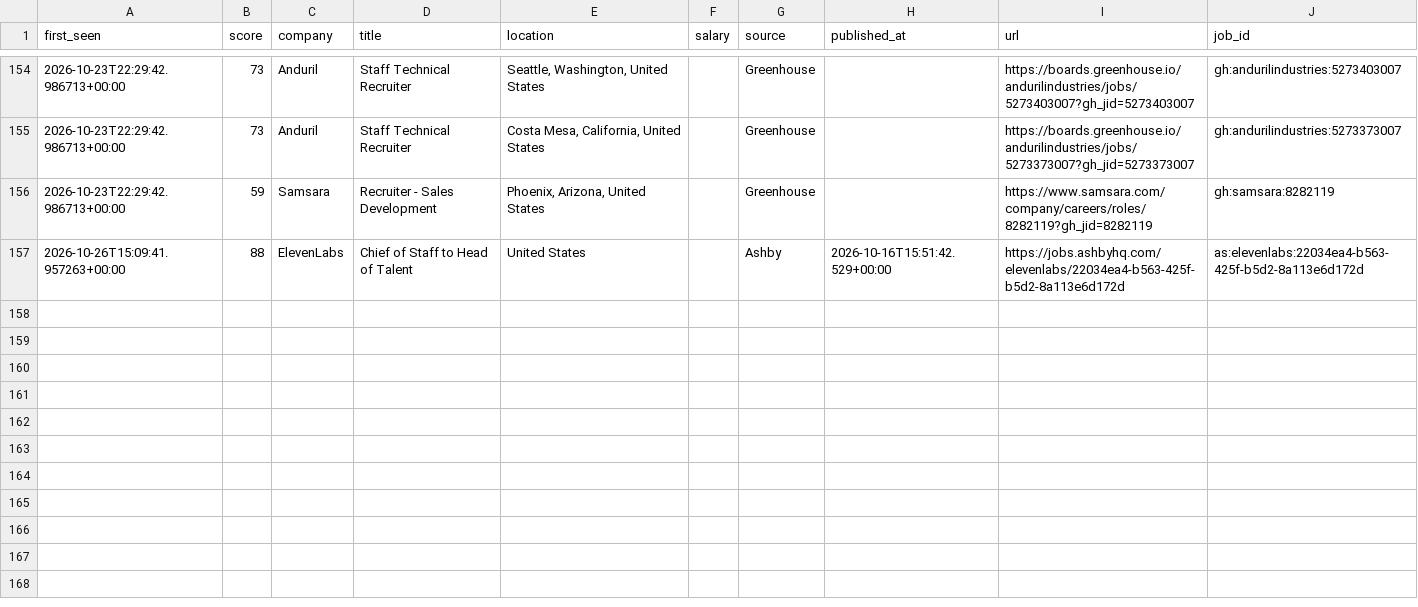
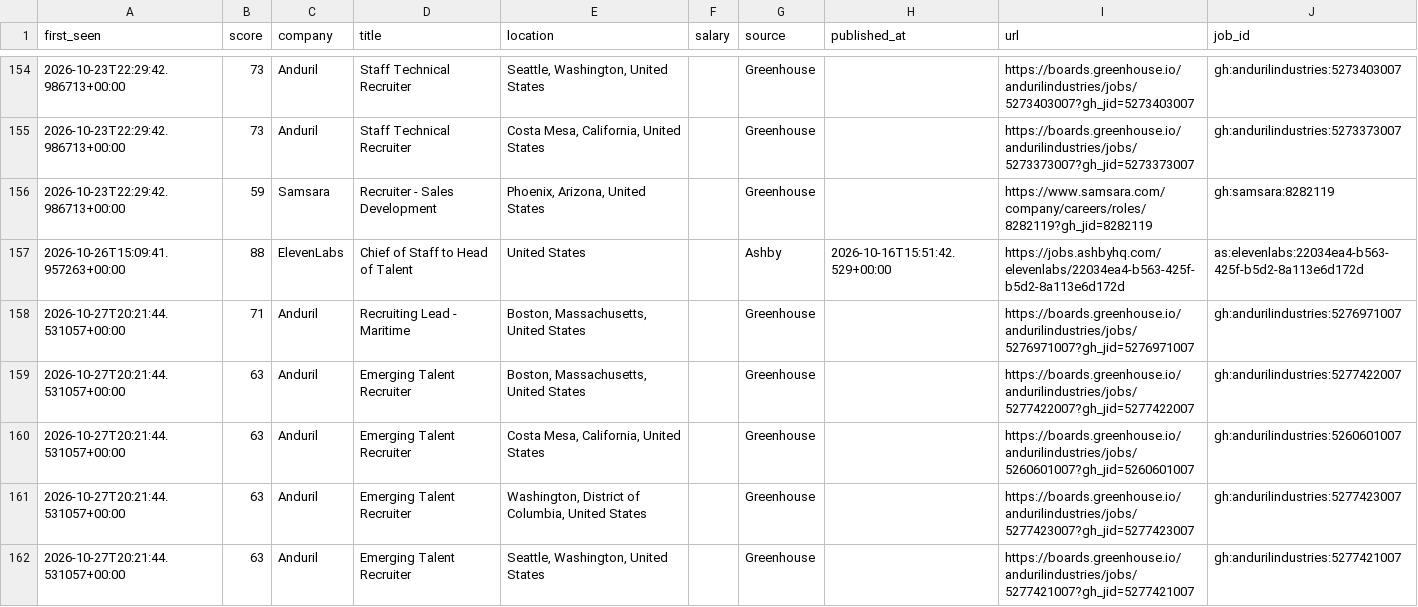
Before and after one commit to thecgraham-cpu/ta-job-radar, a CSV file: data/matches.csv, drawn as a sheet; only a part is shown, gaps mark what is left out; the diff names each change by its address in the sheet, - before the commit and + after, or states it on an @@ line.

```diff
--- a/data/matches.csv
+++ b/data/matches.csv
+row 158: 2026-10-27T20:21:44.531057+00:00 | 71 | Anduril | Recruiting Lead - Maritime | Boston, Massachusetts, United States |  | Greenhouse |  | https://boards.greenhouse.io/andurilindustries/jobs/5276971007?gh_jid=5276971007 | gh:andurilindustries:5276971007
+row 159: 2026-10-27T20:21:44.531057+00:00 | 63 | Anduril | Emerging Talent Recruiter | Boston, Massachusetts, United States |  | Greenhouse |  | https://boards.greenhouse.io/andurilindustries/jobs/5277422007?gh_jid=5277422007 | gh:andurilindustries:5277422007
+row 160: 2026-10-27T20:21:44.531057+00:00 | 63 | Anduril | Emerging Talent Recruiter | Costa Mesa, California, United States |  | Greenhouse |  | https://boards.greenhouse.io/andurilindustries/jobs/5260601007?gh_jid=5260601007 | gh:andurilindustries:5260601007
+row 161: 2026-10-27T20:21:44.531057+00:00 | 63 | Anduril | Emerging Talent Recruiter | Washington, District of Columbia, United States |  | Greenhouse |  | https://boards.greenhouse.io/andurilindustries/jobs/5277423007?gh_jid=5277423007 | gh:andurilindustries:5277423007
+row 162: 2026-10-27T20:21:44.531057+00:00 | 63 | Anduril | Emerging Talent Recruiter | Seattle, Washington, United States |  | Greenhouse |  | https://boards.greenhouse.io/andurilindustries/jobs/5277421007?gh_jid=5277421007 | gh:andurilindustries:5277421007
```
Also changed, not shown: 2 other files.
